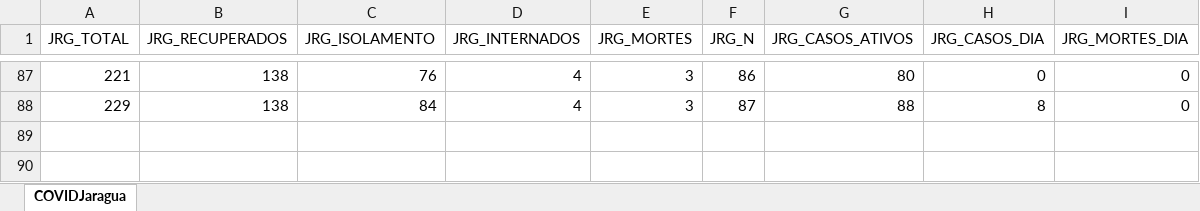
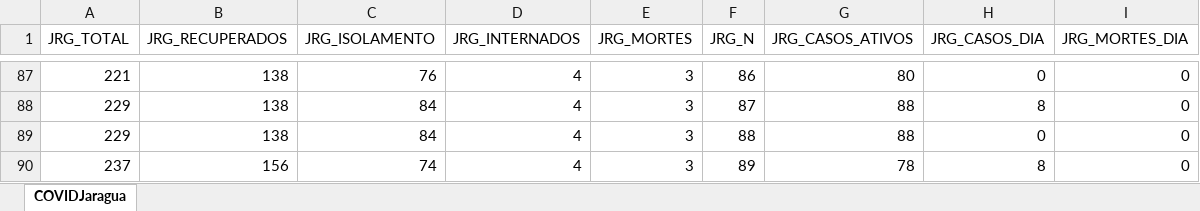
Before and after one commit to paulo-bpm/paulo-bpm.github.io, an Excel workbook: Datasets/JRG_COVID_hoje.xlsx, sheet COVIDJaragua, drawn as a sheet; only a part is shown, gaps mark what is left out; values as stored, in another font and other column widths than the file's, no borders; the diff names each change by its address in the sheet, - before the commit and + after, or states it on an @@ line.

```diff
--- a/Datasets/JRG_COVID_hoje.xlsx (sheet COVIDJaragua)
+++ b/Datasets/JRG_COVID_hoje.xlsx (sheet COVIDJaragua)
+row 89: 229 | 138 | 84 | 4 | 3 | 88 | 88 | 0 | 0
+row 90: 237 | 156 | 74 | 4 | 3 | 89 | 78 | 8 | 0
```
Also changed, not shown: Datasets/JLLE_COVID_hoje.xlsx, Datasets/JLLE_UTICOVID_hoje.xlsx, 5 other files.
